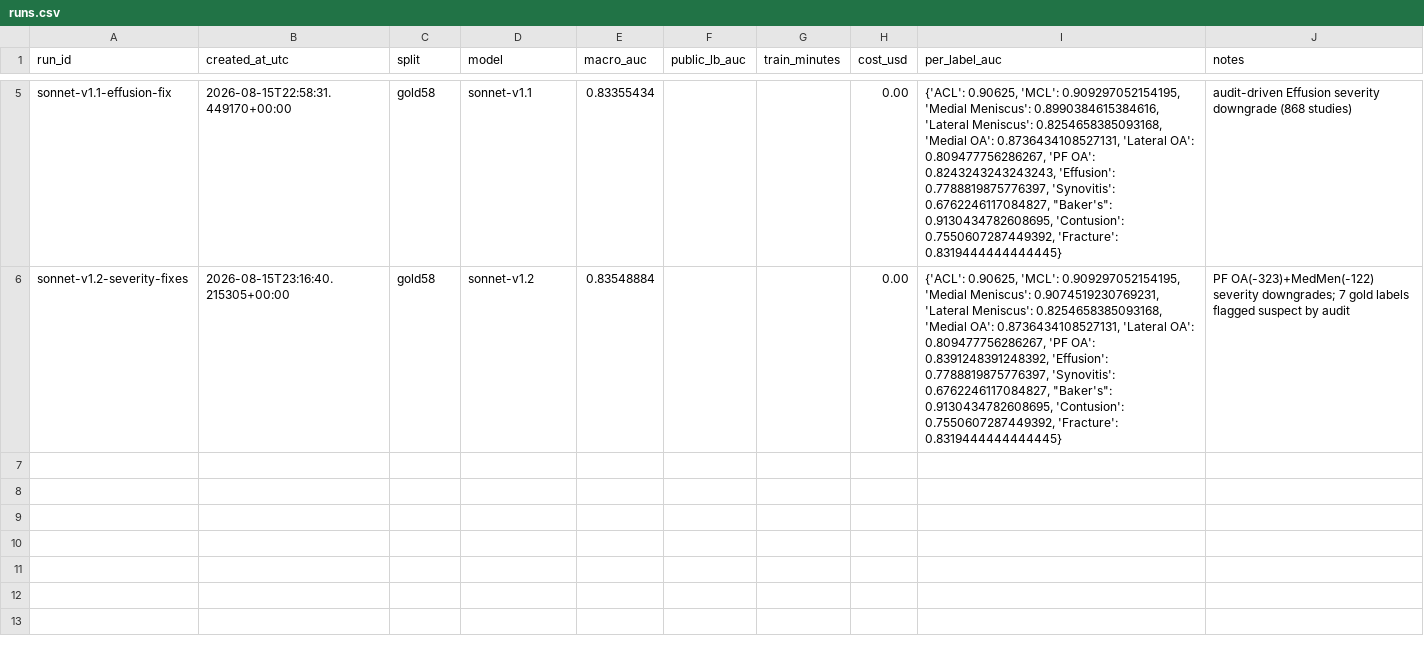
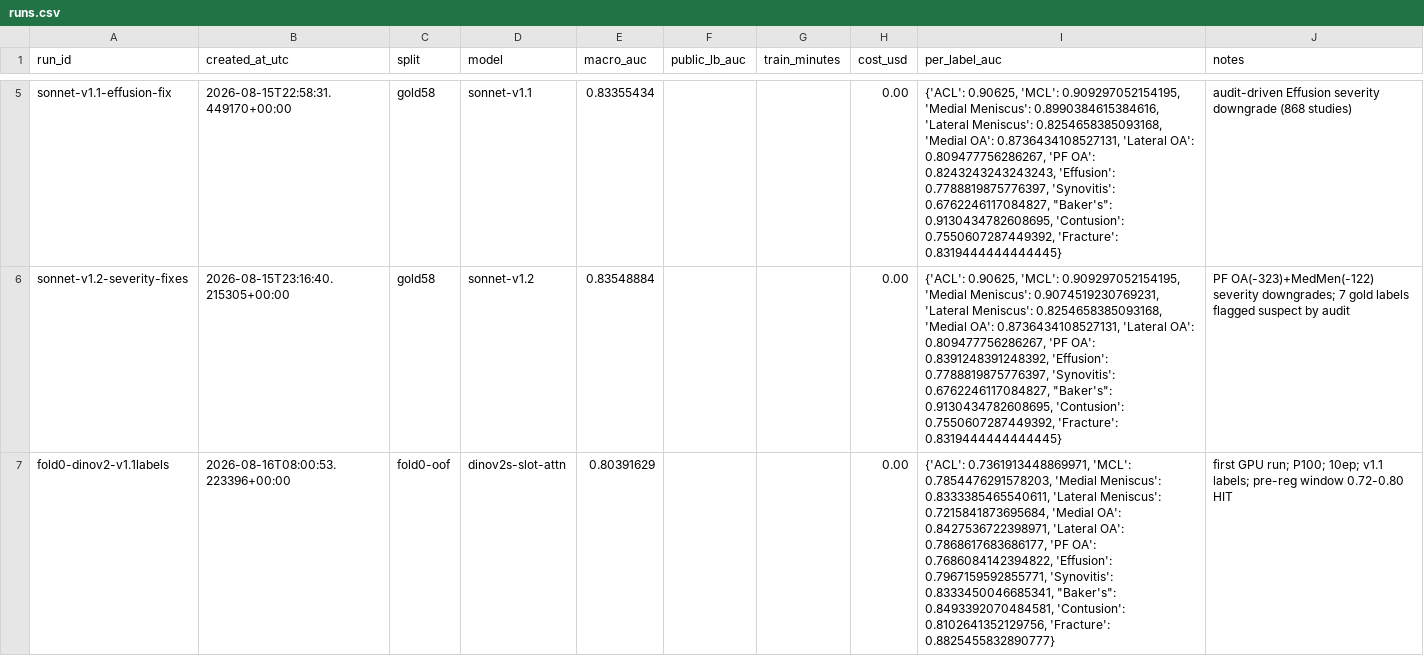
Before and after one commit to ceyre-boop/RSNA-Launches-Knee-Abnormality-Detection-AI-Challenge, a CSV file: runs.csv, drawn as a sheet; only a part is shown, gaps mark what is left out.

Commit message:
Fold-0 complete: 0.804 OOF macro AUC (pre-registered window hit); per-label telemetry logged

```diff
--- a/runs.csv
+++ b/runs.csv
@@ -6 +6,2 @@ sonnet-v1.1-effusion-fix,2026-08-15T22:58:31.449170+00:00,gold58,sonnet-v1.1,0.8
 sonnet-v1.2-severity-fixes,2026-08-15T23:16:40.215305+00:00,gold58,sonnet-v1.2,0.83548884,,,0.00,"{'ACL': 0.90625, 'MCL': 0.909297052154195, 'Medial Meniscus': 0.9074519230769231, 'Lateral Meniscus': 0.8254658385093168, 'Medial OA': 0.8736434108527131, 'Lateral OA': 0.809477756286267, 'PF OA': 0.8391248391248392, 'Effusion': 0.7788819875776397, 'Synovitis': 0.6762246117084827, ""Baker's"": 0.9130434782608695, 'Contusion': 0.7550607287449392, 'Fracture': 0.8319444444444445}",PF OA(-323)+MedMen(-122) severity downgrades; 7 gold labels flagged suspect by audit
+fold0-dinov2-v1.1labels,2026-08-16T08:00:53.223396+00:00,fold0-oof,dinov2s-slot-attn,0.80391629,,,0.00,"{'ACL': 0.7361913448869971, 'MCL': 0.7854476291578203, 'Medial Meniscus': 0.8333385465540611, 'Lateral Meniscus': 0.7215841873695684, 'Medial OA': 0.8427536722398971, 'Lateral OA': 0.7868617683686177, 'PF OA': 0.7686084142394822, 'Effusion': 0.7967159592855771, 'Synovitis': 0.8333450046685341, ""Baker's"": 0.8493392070484581, 'Contusion': 0.8102641352129756, 'Fracture': 0.8825455832890777}",first GPU run; P100; 10ep; v1.1 labels; pre-reg window 0.72-0.80 HIT
```
